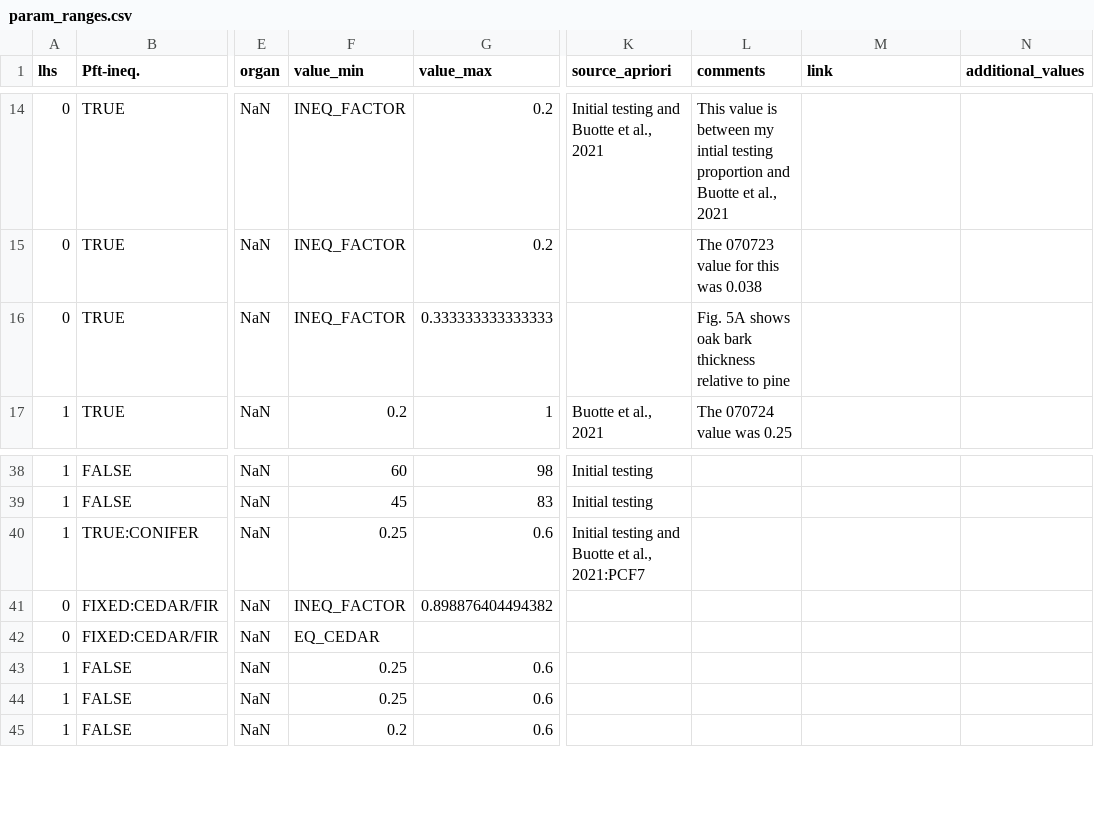
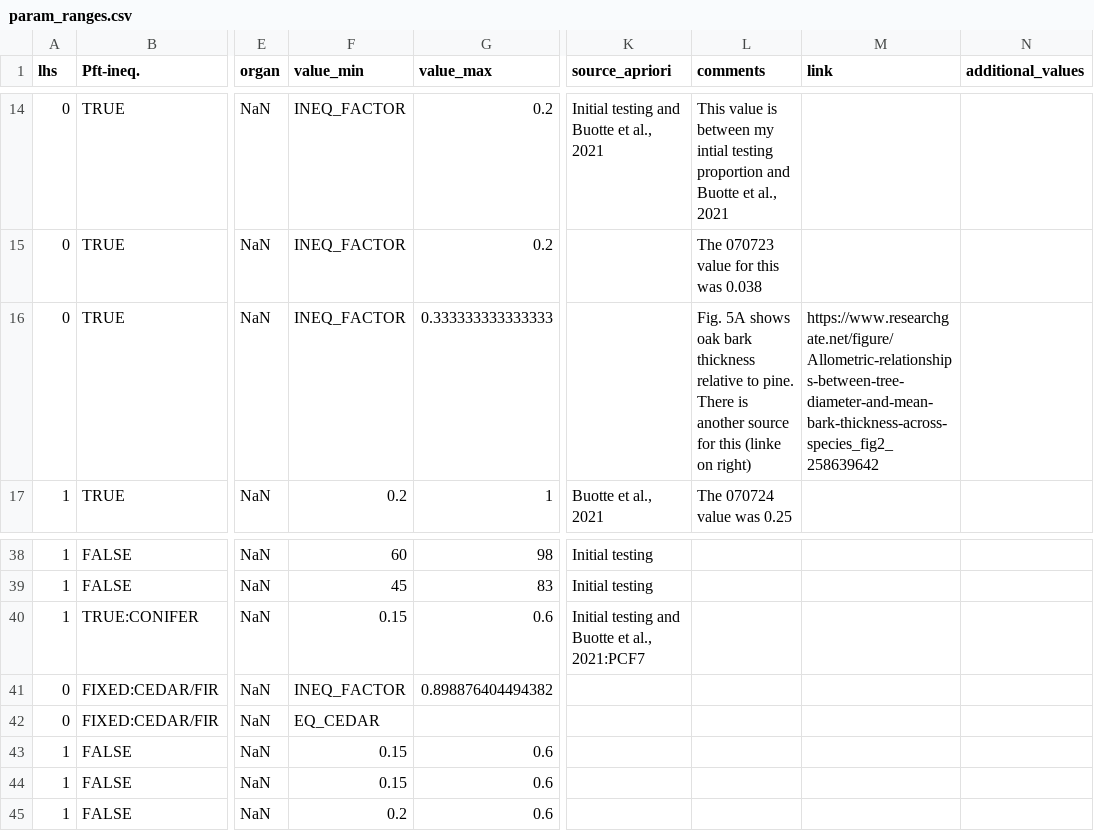
Before and after one commit to adamhb/california-fates, a CSV file: parameter_ranges/param_ranges.csv, drawn as a sheet; only a part is shown, gaps mark what is left out; the diff names each change by its address in the sheet, - before the commit and + after, or states it on an @@ line.

Commit message:
cleaned and added to conifer allometry parameter data script

```diff
--- a/parameter_ranges/param_ranges.csv
+++ b/parameter_ranges/param_ranges.csv
-L16 (comments): …relative to pine
+L16 (comments): …relative to pine. There is another source for this (linke on right)
-M16 (link): (empty)
+M16 (link): https://www.researchgate.net/figure/Allometric-relationships-between-tree-diameter-and-mean-bark-thickness-across-species_fig2_258639642
-F40 (value_min): 0.25
+F40 (value_min): 0.15
-F43:F44 (value_min): 0.25
+F43:F44 (value_min): 0.15
```
Also changed, not shown: 4 other files.
